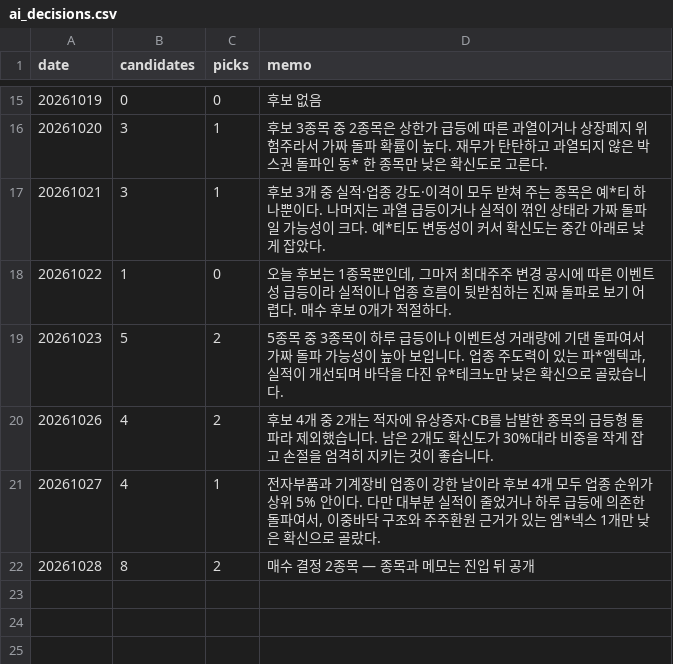
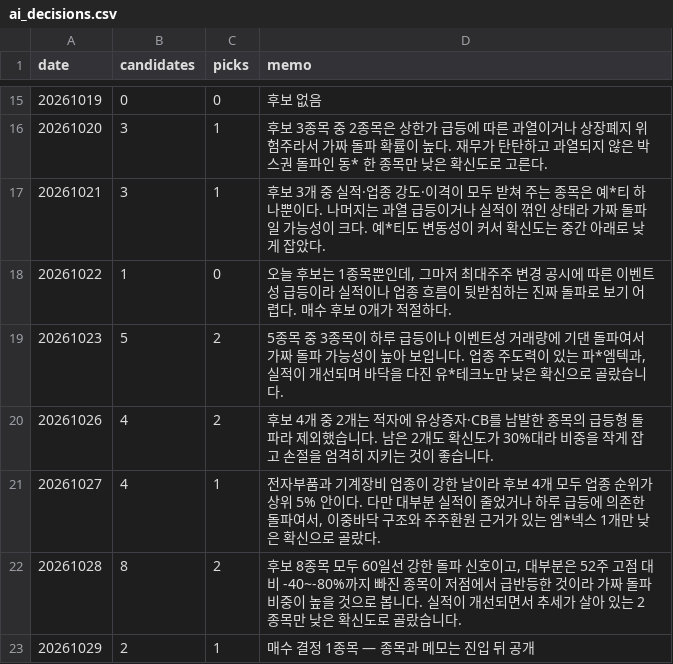
Before and after one commit to km81jik-gif/km81jik-gif.github.io, a CSV file: data/ai_decisions.csv, drawn as a sheet; only a part is shown, gaps mark what is left out.

```diff
--- a/data/ai_decisions.csv
+++ b/data/ai_decisions.csv
@@ -21,2 +21,3 @@
 20261027,4,1,"전자부품과 기계장비 업종이 강한 날이라 후보 4개 모두 업종 순위가 상위 5% 안이다. 다만 대부분 실적이 줄었거나 하루 급등에 의존한 돌파여서, 이중바닥 구조와 주주환원 근거가 있는 엠*넥스 1개만 낮은 확신으로 골랐다."
-20261028,8,2,매수 결정 2종목 — 종목과 메모는 진입 뒤 공개
+20261028,8,2,"후보 8종목 모두 60일선 강한 돌파 신호이고, 대부분은 52주 고점 대비 -40~-80%까지 빠진 종목이 저점에서 급반등한 것이라 가짜 돌파 비중이 높을 것으로 봅니다. 실적이 개선되면서 추세가 살아 있는 2종목만 낮은 확신도로 골랐습니다."
+20261029,2,1,매수 결정 1종목 — 종목과 메모는 진입 뒤 공개
```
Also changed, not shown: data/ai_trades.csv, 8 other files.
